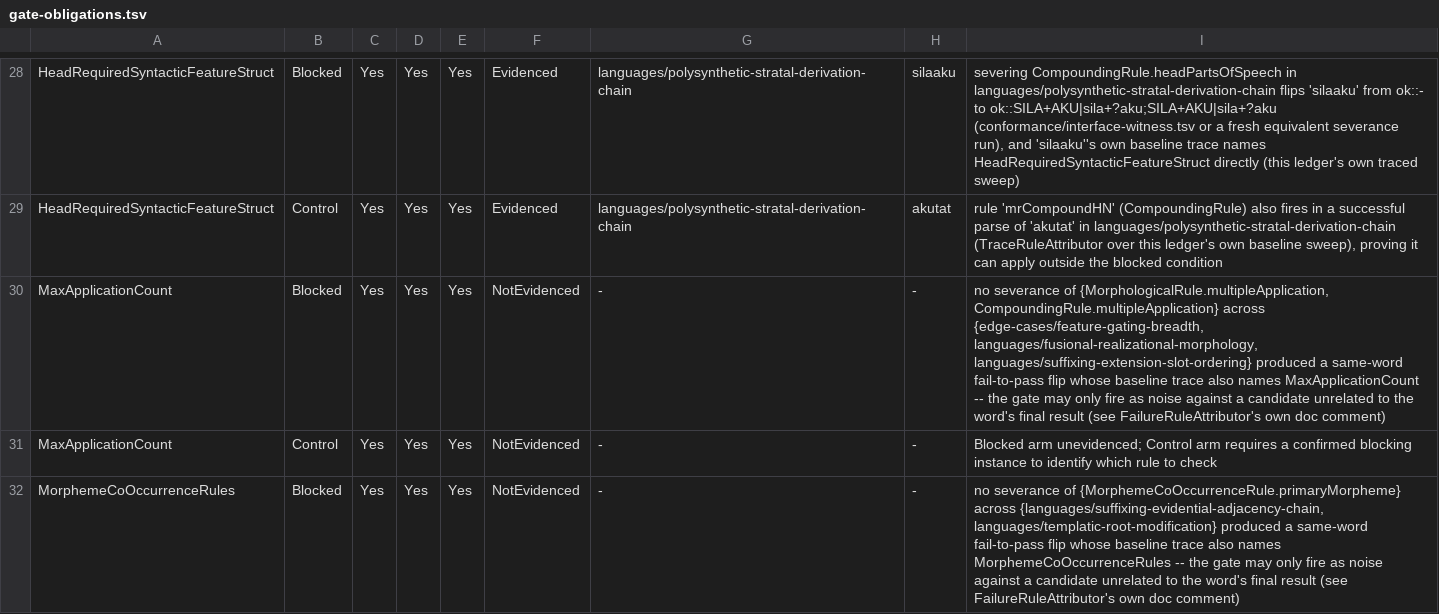
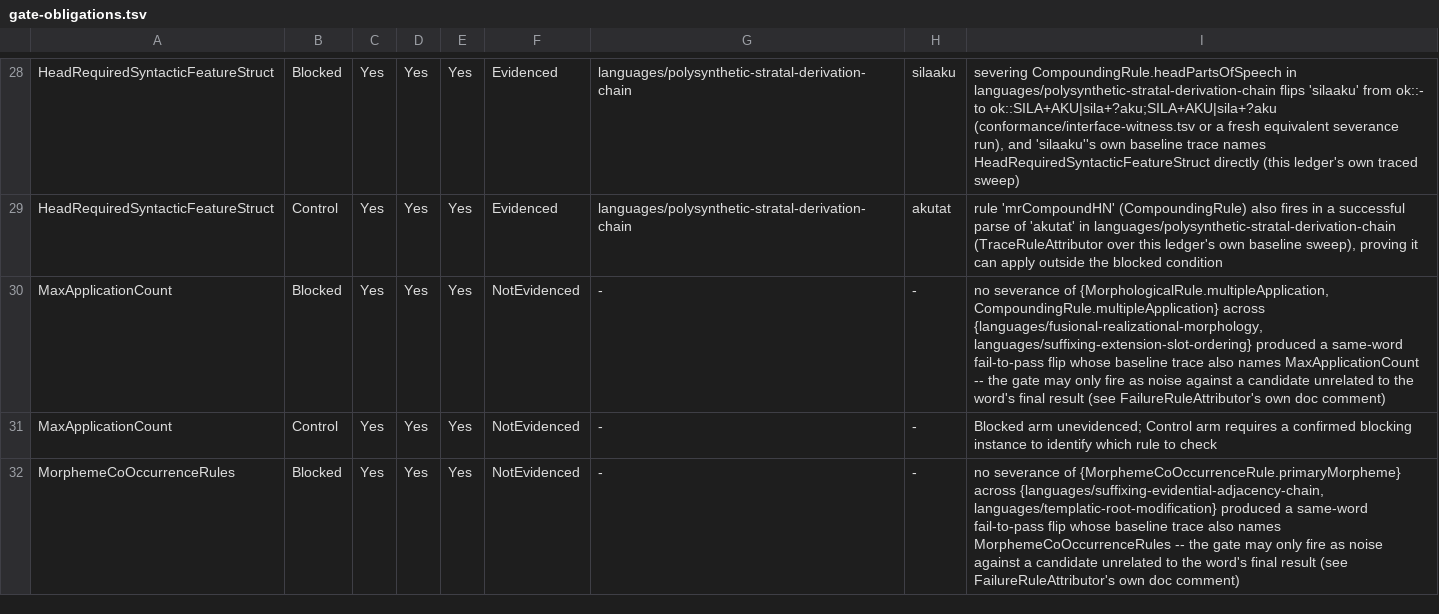
Before and after one commit to sillsdev/machine, a TSV file: conformance/gate-obligations.tsv, drawn as a sheet; only a part is shown, gaps mark what is left out.

```diff
--- a/conformance/gate-obligations.tsv
+++ b/conformance/gate-obligations.tsv
@@ -29,3 +29,3 @@ HeadRequiredSyntacticFeatureStruct	Blocked	Yes	Yes	Yes	Evidenced	languages/polys
 HeadRequiredSyntacticFeatureStruct	Control	Yes	Yes	Yes	Evidenced	languages/polysynthetic-stratal-derivation-chain	akutat	rule 'mrCompoundHN' (CompoundingRule) also fires in a successful parse of 'akutat' in languages/polysynthetic-stratal-derivation-chain (TraceRuleAttributor over this ledger's own baseline sweep), proving it can apply outside the blocked condition
-MaxApplicationCount	Blocked	Yes	Yes	Yes	NotEvidenced	-	-	no severance of {MorphologicalRule.multipleApplication, CompoundingRule.multipleApplication} across {edge-cases/feature-gating-breadth, languages/fusional-realizational-morphology, languages/suffixing-extension-slot-ordering} produced a same-word fail-to-pass flip whose baseline trace also names MaxApplicationCount -- the gate may only fire as noise against a candidate unrelated to the word's final result (see FailureRuleAttributor's own doc comment)
+MaxApplicationCount	Blocked	Yes	Yes	Yes	NotEvidenced	-	-	no severance of {MorphologicalRule.multipleApplication, CompoundingRule.multipleApplication} across {languages/fusional-realizational-morphology, languages/suffixing-extension-slot-ordering} produced a same-word fail-to-pass flip whose baseline trace also names MaxApplicationCount -- the gate may only fire as noise against a candidate unrelated to the word's final result (see FailureRuleAttributor's own doc comment)
 MaxApplicationCount	Control	Yes	Yes	Yes	NotEvidenced	-	-	Blocked arm unevidenced; Control arm requires a confirmed blocking instance to identify which rule to check
```
Also changed, not shown: conformance/construct-claim-corroboration.tsv, conformance/engine-gate-inventory.tsv, 5 other files.
